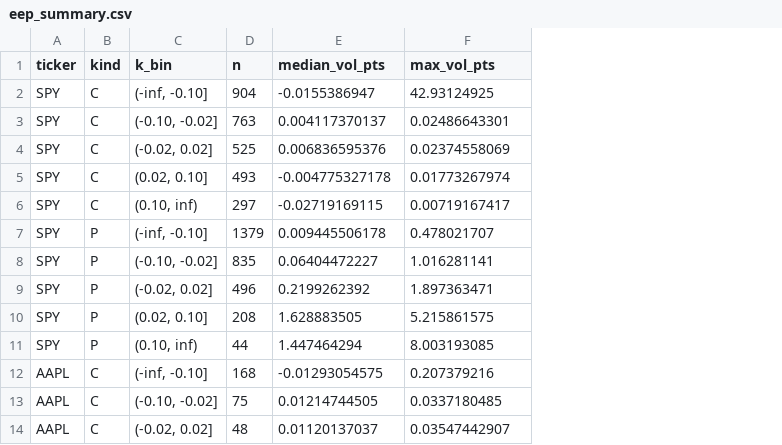
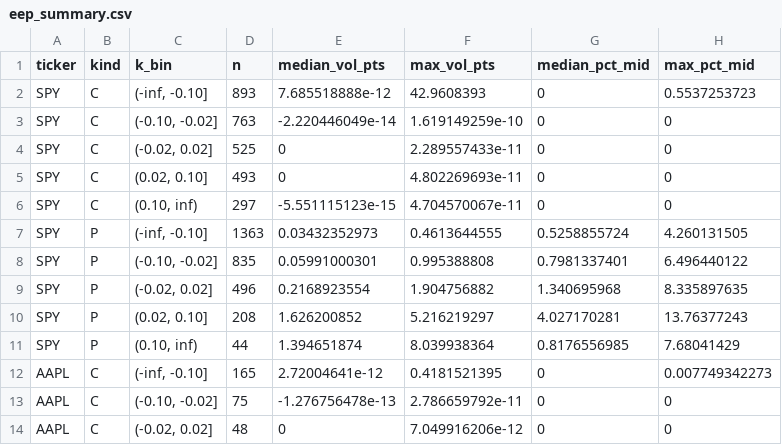
Before and after one commit to uty101/Volatility-Surface-and-Event-Pricing, a CSV file: outputs/tables/eep_summary.csv, drawn as a sheet; only a part is shown; the diff covers the shown part only; the diff names each change by its address in the sheet, - before the commit and + after, or states it on an @@ line.

```diff
--- a/outputs/tables/eep_summary.csv
+++ b/outputs/tables/eep_summary.csv
+column G (median_pct_mid), rows 2-14: 0 | 0 | 0 | 0 | 0 | 0.5258855724 | 0.7981337401 | 1.340695968 | 4.027170281 | 0.8176556985 | 0 | 0 | 0
+column H (max_pct_mid), rows 2-14: 0.5537253723 | 0 | 0 | 0 | 0 | 4.260131505 | 6.496440122 | 8.335897635 | 13.76377243 | 7.68041429 | 0.007749342273 | 0 | 0
-D2 (n): 904
+D2 (n): 893
-E2 (median_vol_pts): -0.0155386947
+E2 (median_vol_pts): 7.685518888e-12
-F2 (max_vol_pts): 42.93124925
+F2 (max_vol_pts): 42.9608393
-E3 (median_vol_pts): 0.004117370137
+E3 (median_vol_pts): -2.220446049e-14
-F3 (max_vol_pts): 0.02486643301
+F3 (max_vol_pts): 1.619149259e-10
-E4 (median_vol_pts): 0.006836595376
+E4 (median_vol_pts): 0
-F4 (max_vol_pts): 0.02374558069
+F4 (max_vol_pts): 2.289557433e-11
-E5 (median_vol_pts): -0.004775327178
+E5 (median_vol_pts): 0
-F5 (max_vol_pts): 0.01773267974
+F5 (max_vol_pts): 4.802269693e-11
-E6 (median_vol_pts): -0.02719169115
+E6 (median_vol_pts): -5.551115123e-15
-F6 (max_vol_pts): 0.00719167417
+F6 (max_vol_pts): 4.704570067e-11
-D7 (n): 1379
+D7 (n): 1363
-E7 (median_vol_pts): 0.009445506178
+E7 (median_vol_pts): 0.03432352973
-F7 (max_vol_pts): 0.478021707
+F7 (max_vol_pts): 0.4613644555
-E8 (median_vol_pts): 0.06404472227
+E8 (median_vol_pts): 0.05991000301
-F8 (max_vol_pts): 1.016281141
+F8 (max_vol_pts): 0.995388808
-E9 (median_vol_pts): 0.2199262392
+E9 (median_vol_pts): 0.2168923554
-F9 (max_vol_pts): 1.897363471
+F9 (max_vol_pts): 1.904756882
-E10 (median_vol_pts): 1.628883505
+E10 (median_vol_pts): 1.626200852
-F10 (max_vol_pts): 5.215861575
+F10 (max_vol_pts): 5.216219297
-E11 (median_vol_pts): 1.447464294
+E11 (median_vol_pts): 1.394651874
-F11 (max_vol_pts): 8.003193085
+F11 (max_vol_pts): 8.039938364
-D12 (n): 168
+D12 (n): 165
-E12 (median_vol_pts): -0.01293054575
+E12 (median_vol_pts): 2.72004641e-12
-F12 (max_vol_pts): 0.207379216
+F12 (max_vol_pts): 0.4181521395
-E13 (median_vol_pts): 0.01214744505
+E13 (median_vol_pts): -1.276756478e-13
-F13 (max_vol_pts): 0.0337180485
+F13 (max_vol_pts): 2.786659792e-11
-E14 (median_vol_pts): 0.01120137037
+E14 (median_vol_pts): 0
-F14 (max_vol_pts): 0.03547442907
+F14 (max_vol_pts): 7.049916206e-12
```
Also changed, not shown: 14 edited cells elsewhere in this file, 5 other files.
